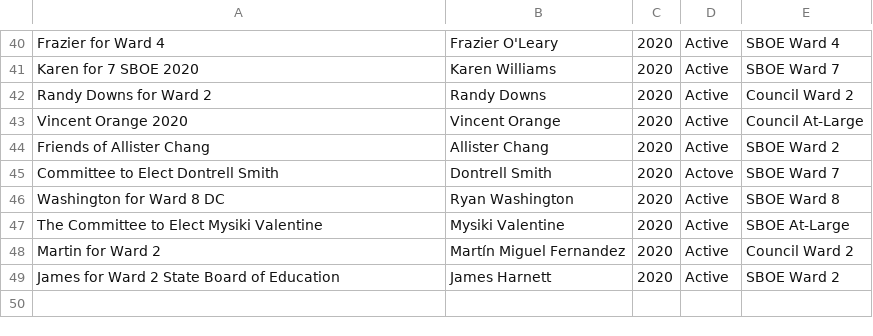
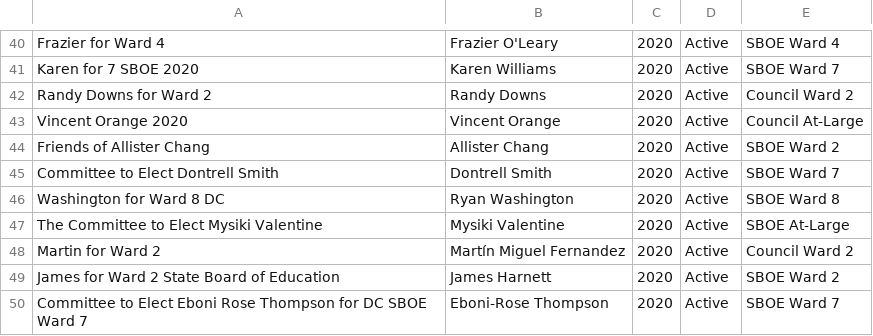
Before and after one commit to kcivey/dc-ocf, a CSV file: csv/committees-2020.extra.csv, drawn as a sheet; only a part is shown, gaps mark what is left out.

Commit message:
manually add another Fair Elections committee

```diff
--- a/csv/committees-2020.extra.csv
+++ b/csv/committees-2020.extra.csv
@@ -44,3 +44,3 @@
 "Friends of Allister Chang","Allister Chang","2020","Active","SBOE Ward 2"
-"Committee to Elect Dontrell Smith","Dontrell Smith","2020","Actove","SBOE Ward 7"
+"Committee to Elect Dontrell Smith","Dontrell Smith","2020","Active","SBOE Ward 7"
 "Washington for Ward 8 DC","Ryan Washington","2020","Active","SBOE Ward 8"
@@ -49 +49,2 @@
 "James for Ward 2 State Board of Education","James Harnett","2020","Active","SBOE Ward 2"
+"Committee to Elect Eboni Rose Thompson for DC SBOE Ward 7","Eboni-Rose Thompson","2020","Active","SBOE Ward 7"
```
